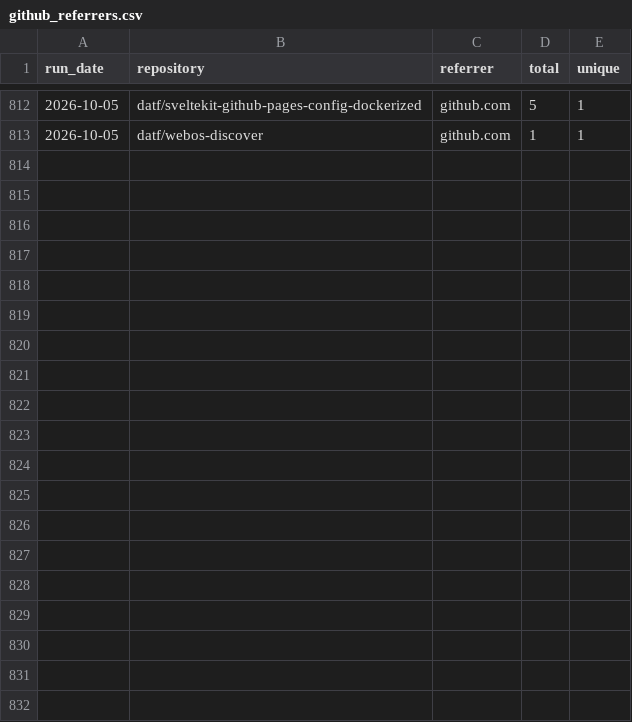
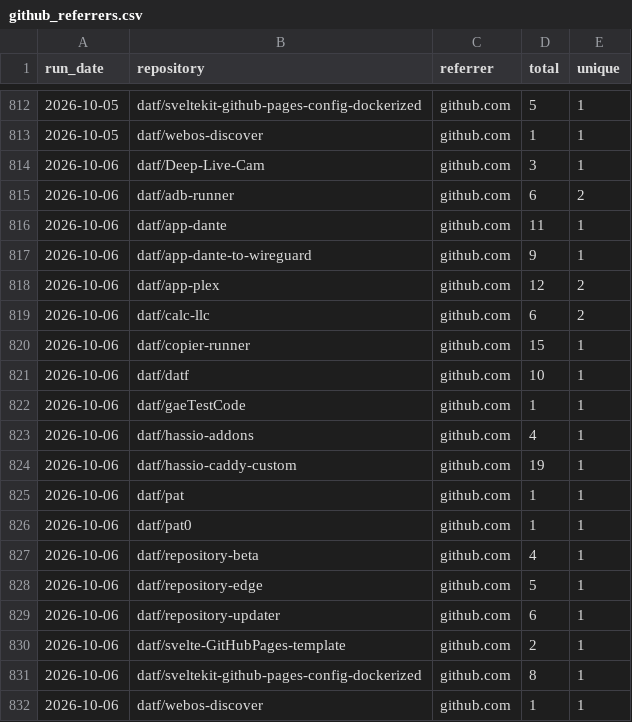
Before and after one commit to datf/datf, a CSV file: data/github_referrers.csv, drawn as a sheet; only a part is shown, gaps mark what is left out.

```diff
--- a/data/github_referrers.csv
+++ b/data/github_referrers.csv
@@ -813 +813,20 @@ run_date,repository,referrer,total,unique
 2026-10-05,datf/webos-discover,github.com,1,1
+2026-10-06,datf/Deep-Live-Cam,github.com,3,1
+2026-10-06,datf/adb-runner,github.com,6,2
+2026-10-06,datf/app-dante,github.com,11,1
+2026-10-06,datf/app-dante-to-wireguard,github.com,9,1
+2026-10-06,datf/app-plex,github.com,12,2
+2026-10-06,datf/calc-llc,github.com,6,2
+2026-10-06,datf/copier-runner,github.com,15,1
+2026-10-06,datf/datf,github.com,10,1
+2026-10-06,datf/gaeTestCode,github.com,1,1
+2026-10-06,datf/hassio-addons,github.com,4,1
+2026-10-06,datf/hassio-caddy-custom,github.com,19,1
+2026-10-06,datf/pat,github.com,1,1
+2026-10-06,datf/pat0,github.com,1,1
+2026-10-06,datf/repository-beta,github.com,4,1
+2026-10-06,datf/repository-edge,github.com,5,1
+2026-10-06,datf/repository-updater,github.com,6,1
+2026-10-06,datf/svelte-GitHubPages-template,github.com,2,1
+2026-10-06,datf/sveltekit-github-pages-config-dockerized,github.com,8,1
+2026-10-06,datf/webos-discover,github.com,1,1
```
Also changed, not shown: data/github_traffic.csv, 1 other file.
